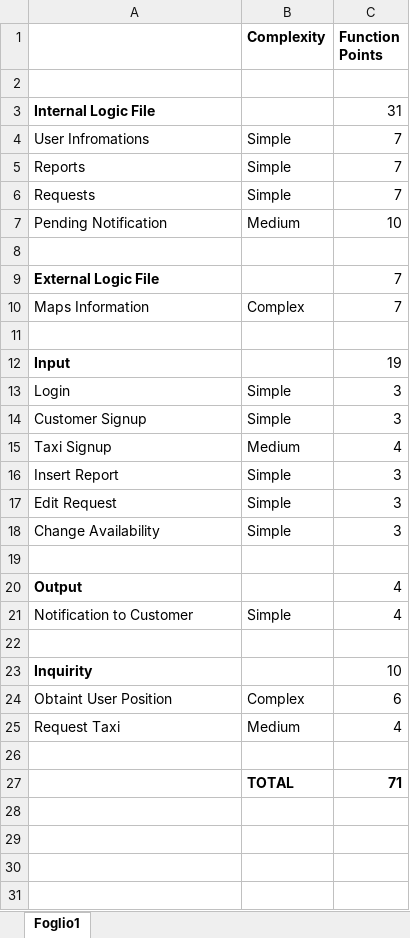
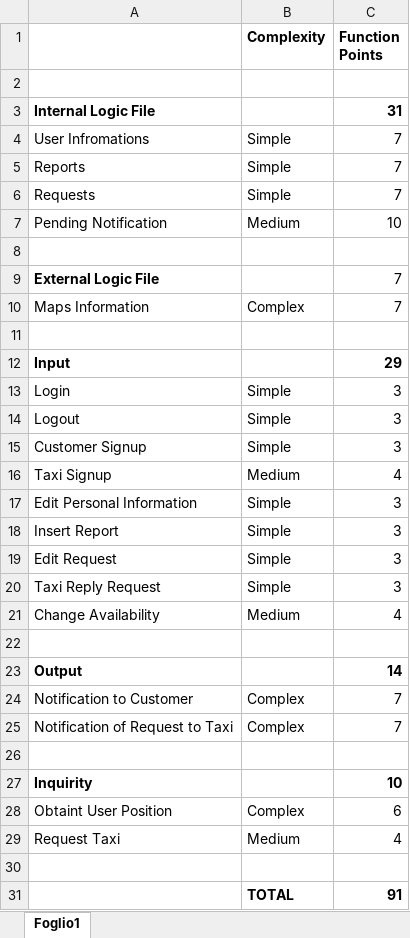
Before and after one commit to AndreaL93/swe2-project, an Excel workbook: Working directory/Project Planning/Function Points.xlsx, sheet Foglio1, drawn as a sheet; values as stored, in another font and other column widths than the file's, no borders; addresses are those after the commit; the diff names each change by its address in the sheet, - before the commit and + after, or states it on an @@ line.

Commit message:
Fixed Function points

```diff
--- a/Working directory/Project Planning/Function Points.xlsx (sheet Foglio1)
+++ b/Working directory/Project Planning/Function Points.xlsx (sheet Foglio1)
-C3 bold: off
+C3 bold: on
-C12 (Function Points): 19
+C12 (Function Points): 29
-C12 bold: off
+C12 bold: on
+row 14: Logout | Simple | 3
+row 17: Edit Personal Information | Simple | 3
+row 20: Taxi Reply Request | Simple | 3
-B21 (Complexity): Simple
+B21 (Complexity): Medium
-C21 (Function Points): 3
+C21 (Function Points): 4
-C23 (Function Points): 4
+C23 (Function Points): 14
-C23 bold: off
+C23 bold: on
-B24 (Complexity): Simple
+B24 (Complexity): Complex
-C24 (Function Points): 4
+C24 (Function Points): 7
+row 25: Notification of Request to Taxi | Complex | 7
-C27 bold: off
+C27 bold: on
-C31 (Function Points): 71
+C31 (Function Points): 91
```
Also changed, not shown: formulas that keep their value.
